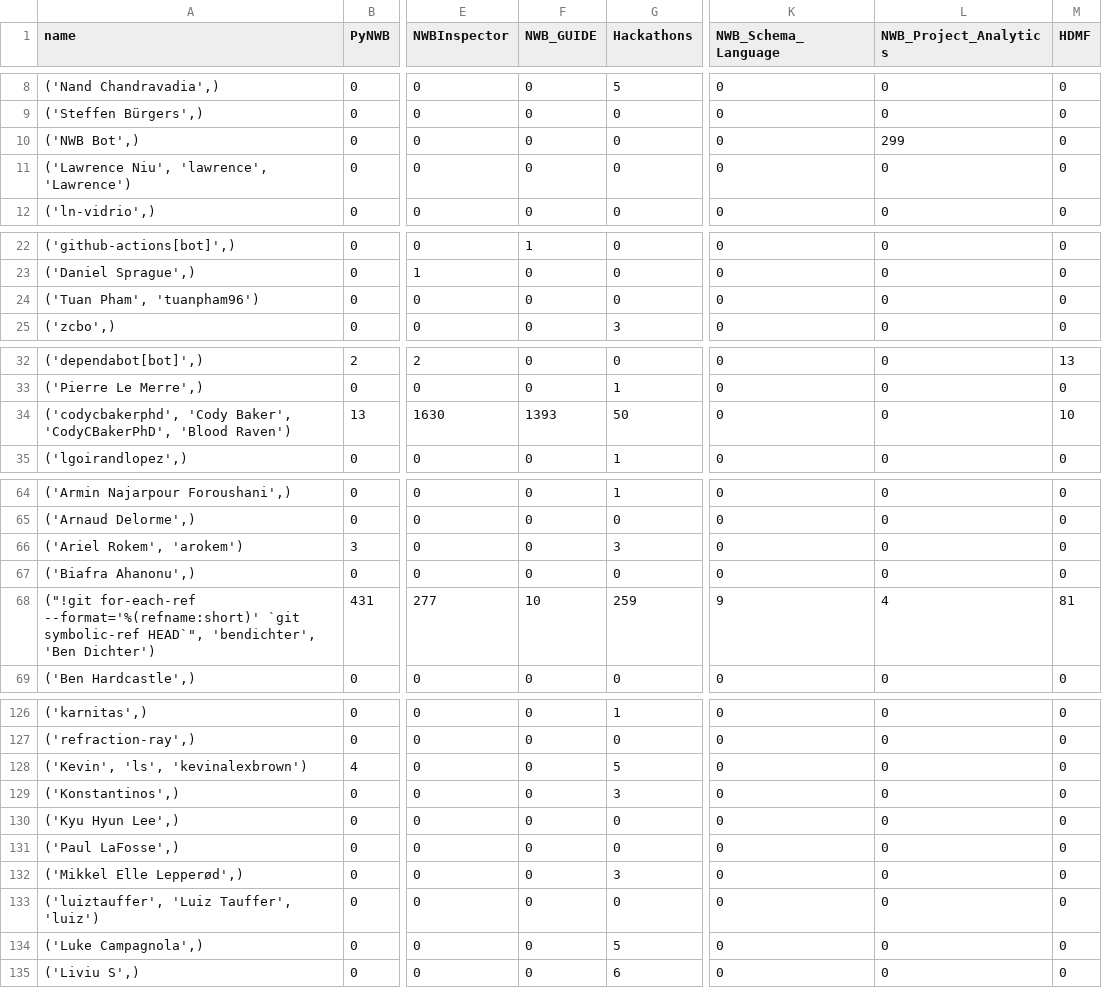
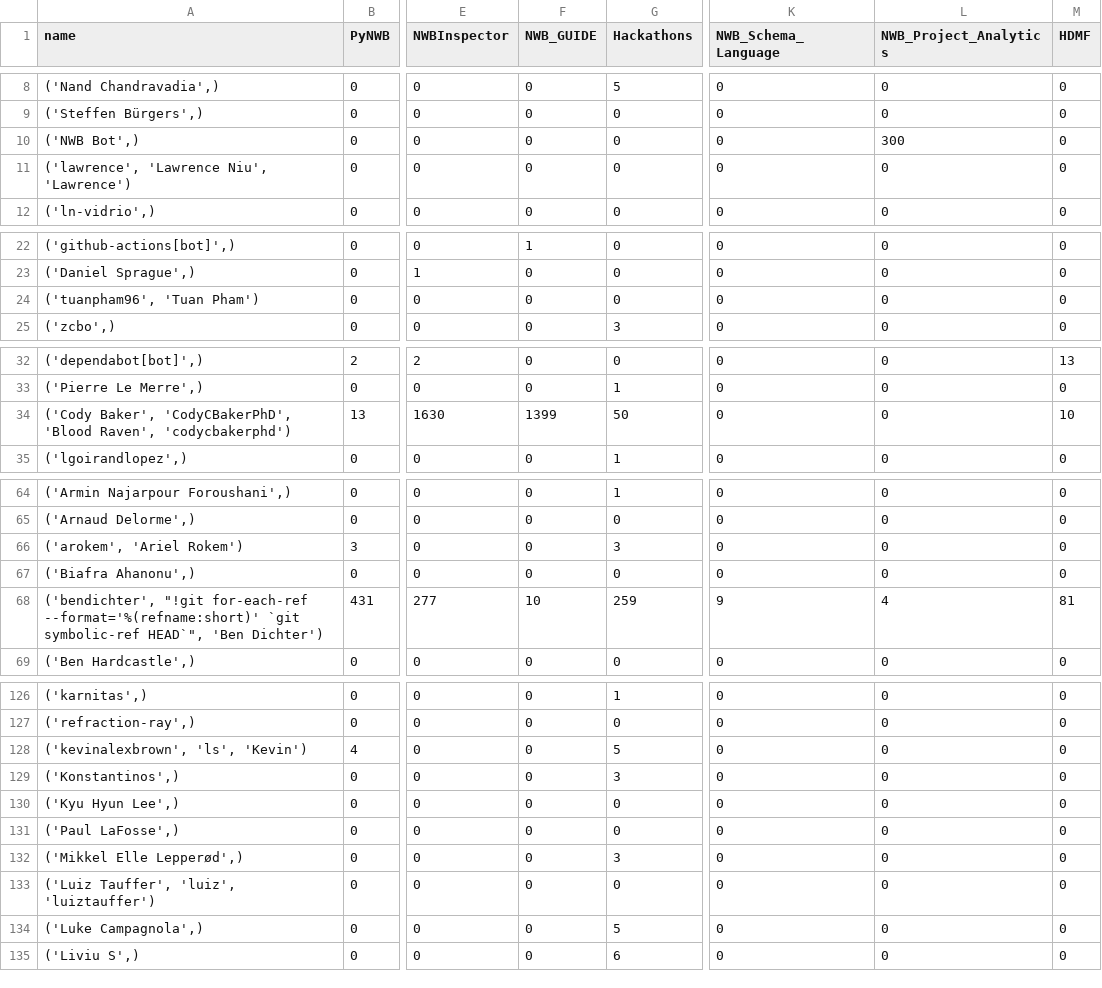
Before and after one commit to NeurodataWithoutBorders/nwb-project-analytics, a TSV file: data/contributors.tsv, drawn as a sheet; only a part is shown, gaps mark what is left out; the diff covers the shown part only; the diff names each change by its address in the sheet, - before the commit and + after, or states it on an @@ line.

```diff
--- a/data/contributors.tsv
+++ b/data/contributors.tsv
-L10 (NWB_Project_Analytics): 299
+L10 (NWB_Project_Analytics): 300
-A11 (name): ('Lawrence Niu', 'lawrence', 'Lawrence')
+A11 (name): ('lawrence', 'Lawrence Niu', 'Lawrence')
-A24 (name): ('Tuan Pham', 'tuanpham96')
+A24 (name): ('tuanpham96', 'Tuan Pham')
-A34 (name): ('codycbakerphd', 'Cody Baker', 'CodyCBakerPhD', 'Blood Raven')
+A34 (name): ('Cody Baker', 'CodyCBakerPhD', 'Blood Raven', 'codycbakerphd')
-F34 (NWB_GUIDE): 1393
+F34 (NWB_GUIDE): 1399
-A66 (name): ('Ariel Rokem', 'arokem')
+A66 (name): ('arokem', 'Ariel Rokem')
-A68 (name): ("!git for-each-ref --format='%(refname:short)' `git symbolic-ref HEAD`", 'bendichter', 'Ben Dichter')
+A68 (name): ('bendichter', "!git for-each-ref --format='%(refname:short)' `git symbolic-ref HEAD`", 'Ben Dichter')
-A128 (name): ('Kevin', 'ls', 'kevinalexbrown')
+A128 (name): ('kevinalexbrown', 'ls', 'Kevin')
-A133 (name): ('luiztauffer', 'Luiz Tauffer', 'luiz')
+A133 (name): ('Luiz Tauffer', 'luiz', 'luiztauffer')
```
Also changed, not shown: 7 edited cells elsewhere in this file, 2 other files.
